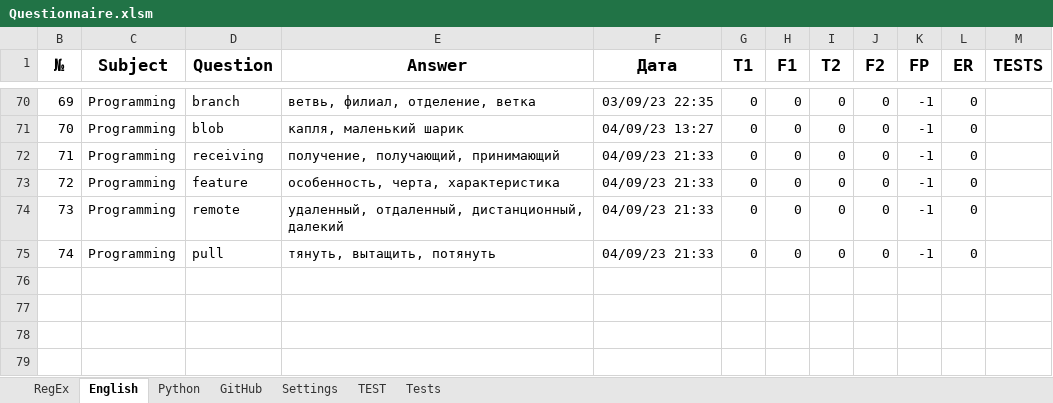
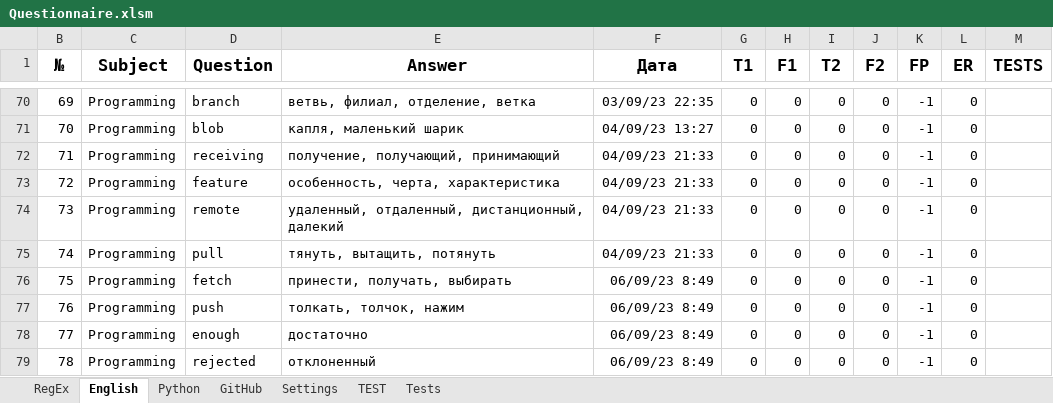
Before and after one commit to peleidmju/Learning, an Excel workbook: Questionnaire.xlsm, sheet English, drawn as a sheet; only a part is shown, gaps mark what is left out; values as stored, in another font and other column widths than the file's, no borders; the diff names each change by its address in the sheet, - before the commit and + after, or states it on an @@ line.

```diff
--- a/Questionnaire.xlsm (sheet English)
+++ b/Questionnaire.xlsm (sheet English)
+row 76: 75 | Programming | fetch | принести, получать, выбирать | 06/09/23 8:49 | 0 | 0 | 0 | 0 | -1 | 0
+row 77: 76 | Programming | push | толкать, толчок, нажим | 06/09/23 8:49 | 0 | 0 | 0 | 0 | -1 | 0
+row 78: 77 | Programming | enough | достаточно | 06/09/23 8:49 | 0 | 0 | 0 | 0 | -1 | 0
+row 79: 78 | Programming | rejected | отклоненный | 06/09/23 8:49 | 0 | 0 | 0 | 0 | -1 | 0
```
Also changed, not shown: sheet TEST, sheet GitHub, sheet Settings, sheet Tests, hidden cells.
